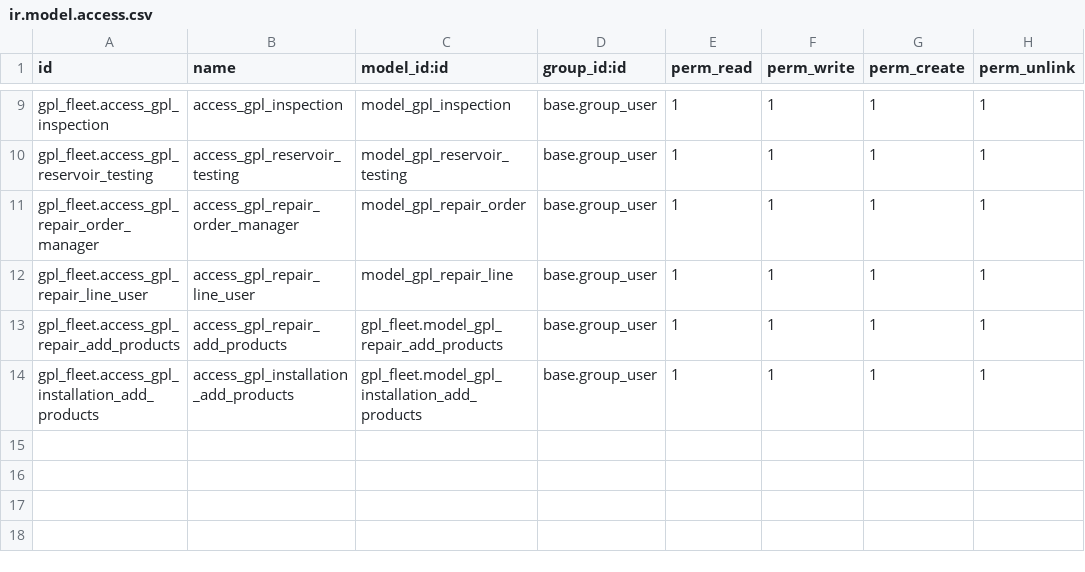
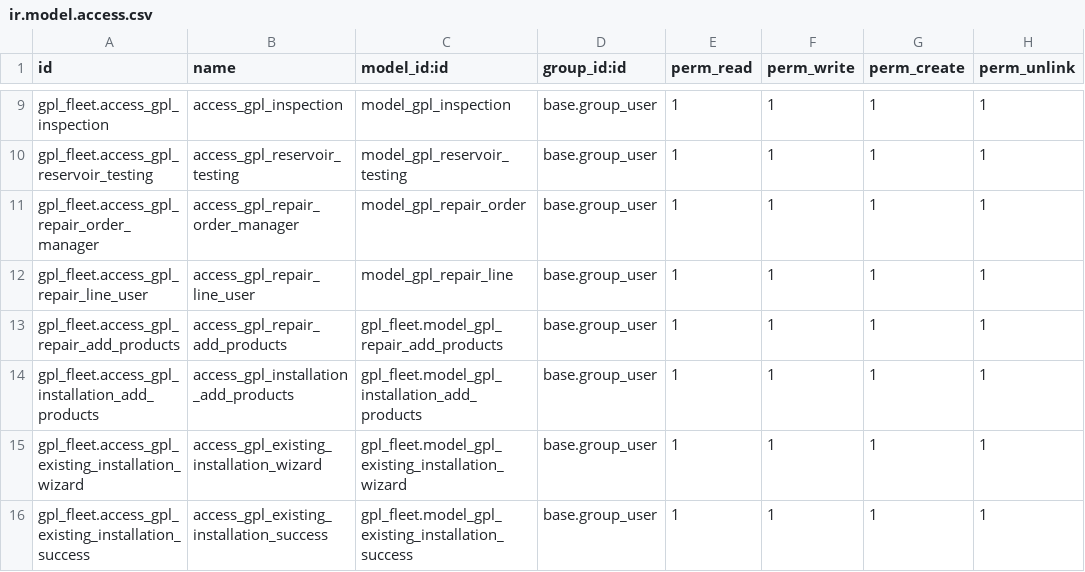
Before and after one commit to MahayaImad/gpl_fleet, a CSV file: security/ir.model.access.csv, drawn as a sheet; only a part is shown, gaps mark what is left out.

```diff
--- a/security/ir.model.access.csv
+++ b/security/ir.model.access.csv
@@ -14 +14,3 @@ gpl_fleet.access_gpl_repair_add_products,access_gpl_repair_add_products,gpl_flee
 gpl_fleet.access_gpl_installation_add_products,access_gpl_installation_add_products,gpl_fleet.model_gpl_installation_add_products,base.group_user,1,1,1,1
+gpl_fleet.access_gpl_existing_installation_wizard,access_gpl_existing_installation_wizard,gpl_fleet.model_gpl_existing_installation_wizard,base.group_user,1,1,1,1
+gpl_fleet.access_gpl_existing_installation_success,access_gpl_existing_installation_success,gpl_fleet.model_gpl_existing_installation_success,base.group_user,1,1,1,1
```
Also changed, not shown: 8 other files.
